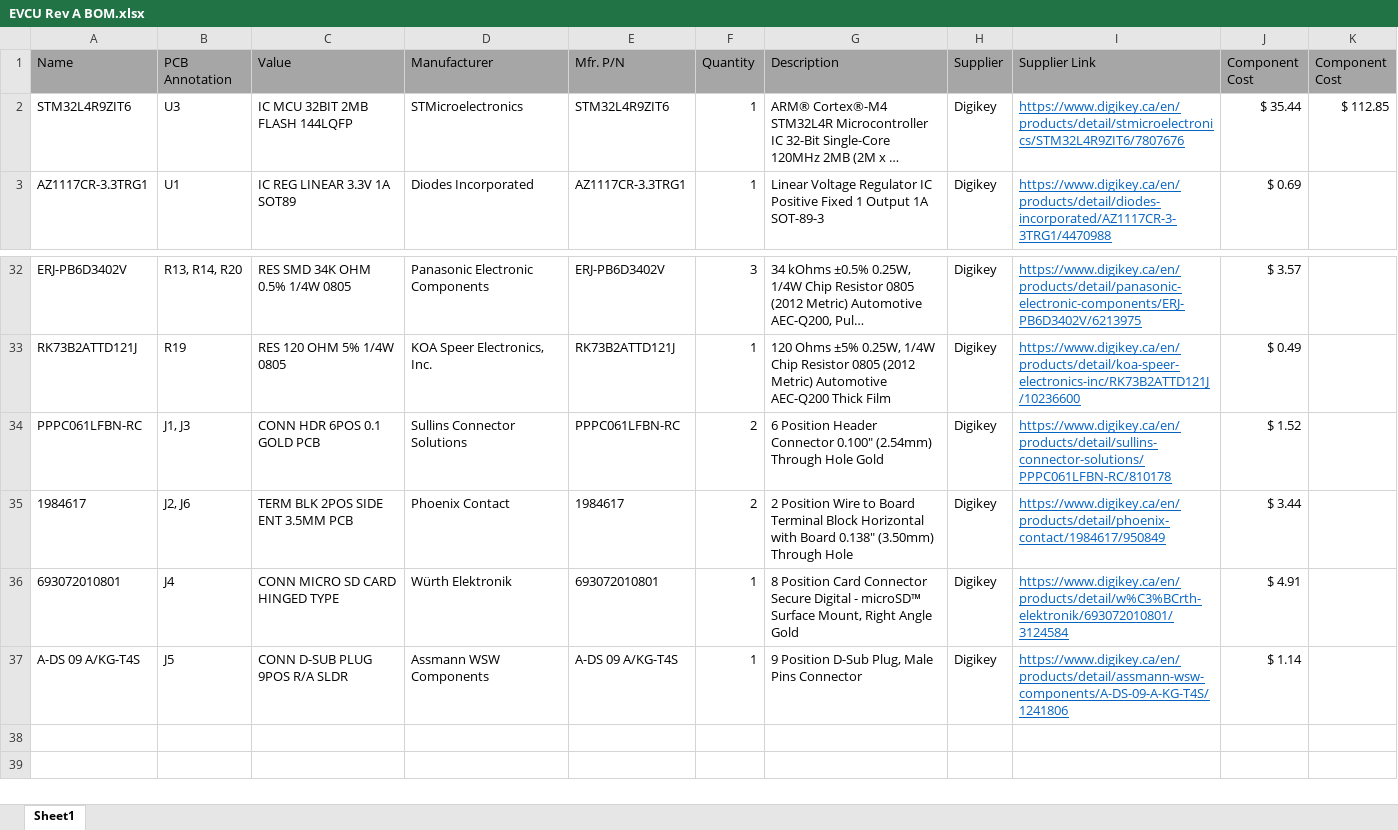
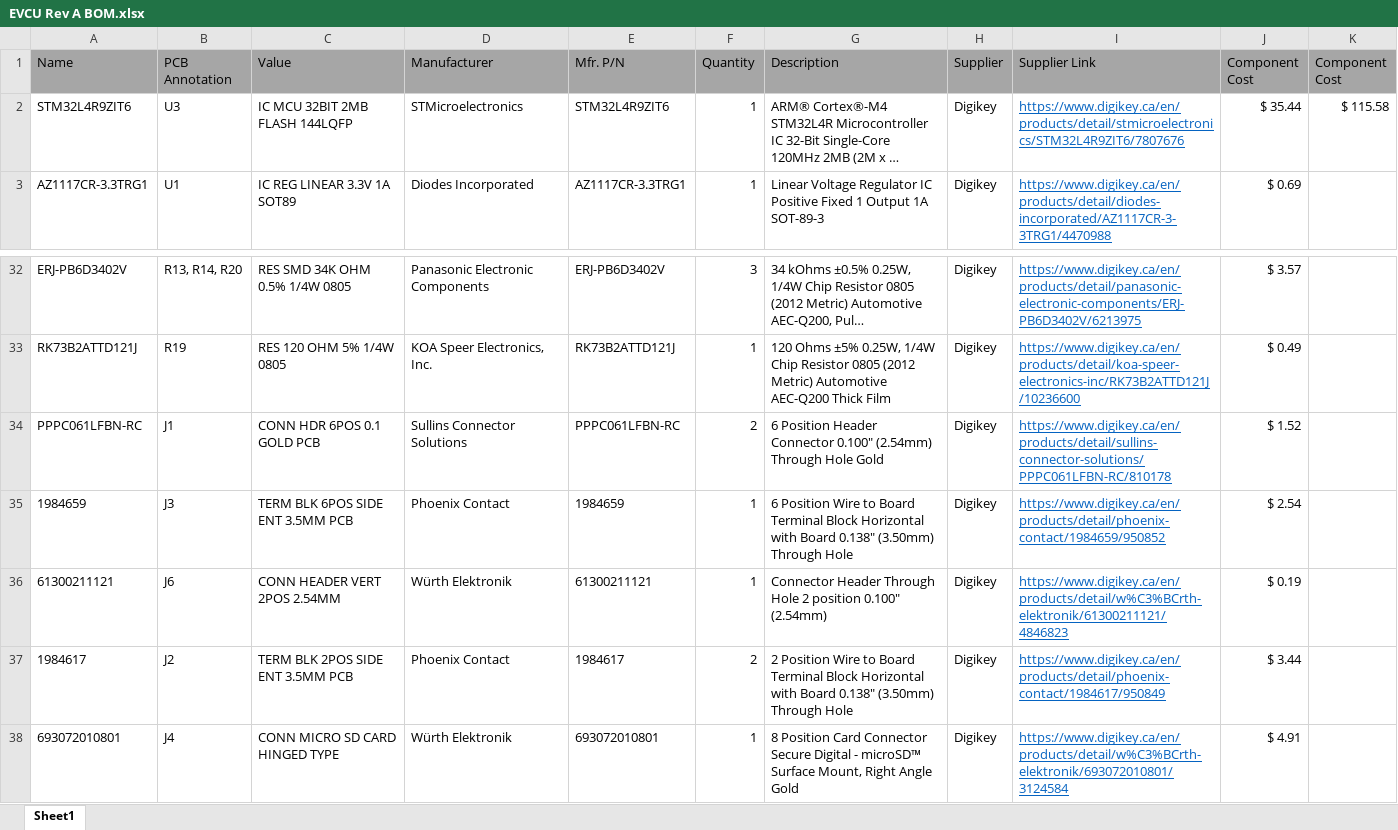
Before and after one commit to katielin42/EE-Capstone, an Excel workbook: Hardware Design/EVCU Rev A/EVCU Rev A BOM.xlsx, sheet Sheet1, drawn as a sheet; only a part is shown, gaps mark what is left out; the shorter side is filled out with more unchanged rows; long unchanged cells end in …; values as stored, in another font and other column widths than the file's, no borders; table styles not drawn; addresses are those after the commit; the diff names each change by its address in the sheet, - before the commit and + after, or states it on an @@ line.

Commit message:
pcb and bom
- moved mcu capacitors to top layer
- rearranged components to shrink pcb
- replaced j3 with 1x06 phoenix connector
- replaced j6 with 1x02 male 2.54 header

```diff
--- a/Hardware Design/EVCU Rev A/EVCU Rev A BOM.xlsx (sheet Sheet1)
+++ b/Hardware Design/EVCU Rev A/EVCU Rev A BOM.xlsx (sheet Sheet1)
-K2 (Component Cost): $ 112.85
+K2 (Component Cost): $ 115.58
-B34 (PCB Annotation): J1, J3
+B34 (PCB Annotation): J1
+row 35: 1984659 | J3 | TERM BLK 6POS SIDE ENT 3.5MM PCB | Phoenix Contact | 1984659 | 1 | 6 Position Wire to Board Terminal Block Horizontal with Board 0.138" (3.50mm) Through Hole | Digikey | https://www.digikey.ca/en/products/detail/phoenix-contact/1984659/950852 | $ 2.54
+row 36: 61300211121 | J6 | CONN HEADER VERT 2POS 2.54MM | Würth Elektronik | 61300211121 | 1 | Connector Header Through Hole 2 position 0.100" (2.54mm) | Digikey | https://www.digikey.ca/en/products/detail/w%C3%BCrth-elektronik/61300211121/4846823 | $ 0.19
-B37 (PCB Annotation): J2, J6
+B37 (PCB Annotation): J2
```
Also changed, not shown: 18 other files.
